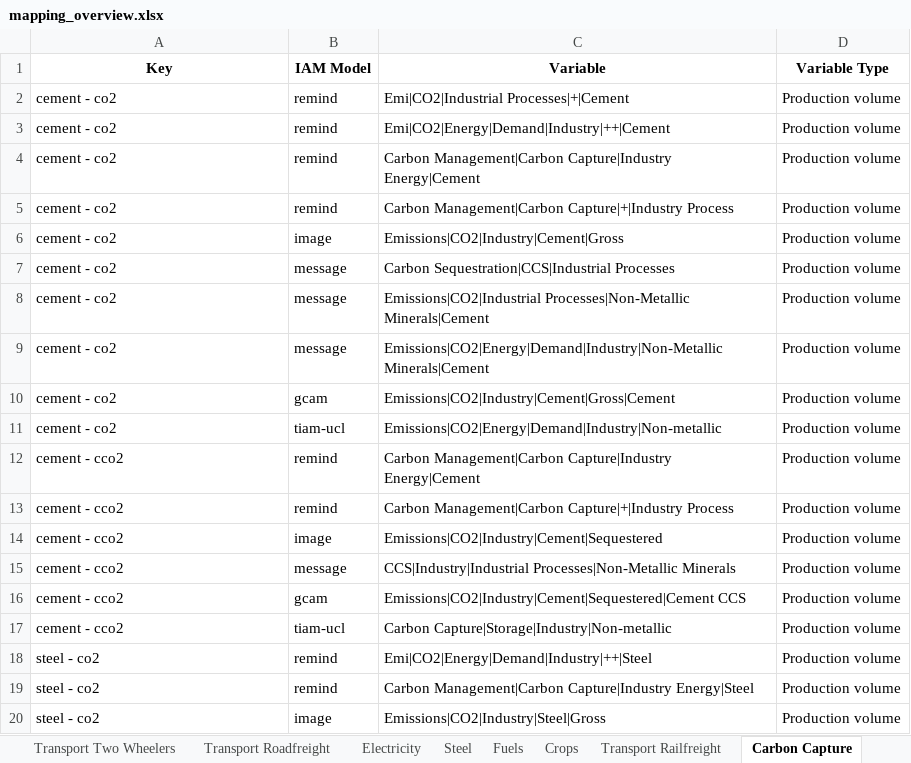
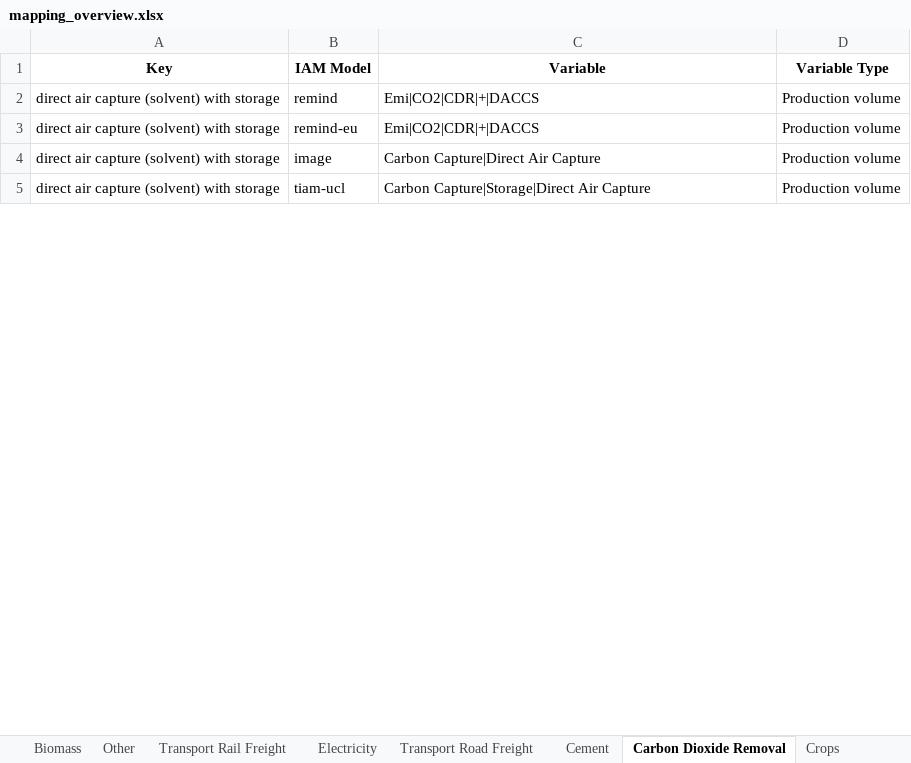
Before and after one commit to Laboratory-for-Energy-Systems-Analysis/PyamDashView, an Excel workbook: dev/mapping_overview.xlsx, sheet Carbon Dioxide Removal, drawn as a sheet; only a part is shown; values as stored, in another font and other column widths than the file's, no borders; removed rows and columns are numbered as before the commit, all else as after; the diff covers the shown part only; the diff names each change by its address in the sheet, - before the commit and + after, or states it on an @@ line.

```diff
--- a/dev/mapping_overview.xlsx (sheet Carbon Dioxide Removal)
+++ b/dev/mapping_overview.xlsx (sheet Carbon Dioxide Removal)
-sheet tab: Carbon Capture
+sheet tab: Carbon Dioxide Removal
-sheet tab: Transport Roadfreight
-sheet tab: Transport Railfreight
+sheet tab: Transport Rail Freight
+sheet tab: Transport Road Freight
@@ sheet tab order changed: Biomass | Other | Transport Rail Freight | Electricity | Transport Road Freight | Cement | Carbon Dioxide Removal | Crops @@
-row 2: cement - co2 | remind | Emi|CO2|Industrial Processes|+|Cement | Production volume
-A2 (Key): cement - co2
+A2 (Key): direct air capture (solvent) with storage
-C2 (Variable): Emi|CO2|Energy|Demand|Industry|++|Cement
+C2 (Variable): Emi|CO2|CDR|+|DACCS
-row 4: cement - co2 | remind | Carbon Management|Carbon Capture|Industry Energy|Cement | Production volume
-row 5: cement - co2 | remind | Carbon Management|Carbon Capture|+|Industry Process | Production volume
-row 6: cement - co2 | image | Emissions|CO2|Industry|Cement|Gross | Production volume
-row 7: cement - co2 | message | Carbon Sequestration|CCS|Industrial Processes | Production volume
-row 8: cement - co2 | message | Emissions|CO2|Industrial Processes|Non-Metallic Minerals|Cement | Production volume
-row 9: cement - co2 | message | Emissions|CO2|Energy|Demand|Industry|Non-Metallic Minerals|Cement | Production volume
-row 10: cement - co2 | gcam | Emissions|CO2|Industry|Cement|Gross|Cement | Production volume
-row 11: cement - co2 | tiam-ucl | Emissions|CO2|Energy|Demand|Industry|Non-metallic | Production volume
-row 12: cement - cco2 | remind | Carbon Management|Carbon Capture|Industry Energy|Cement | Production volume
-row 13: cement - cco2 | remind | Carbon Management|Carbon Capture|+|Industry Process | Production volume
+row 3: direct air capture (solvent) with storage | remind-eu | Emi|CO2|CDR|+|DACCS | Production volume
-A4 (Key): cement - cco2
+A4 (Key): direct air capture (solvent) with storage
-C4 (Variable): Emissions|CO2|Industry|Cement|Sequestered
+C4 (Variable): Carbon Capture|Direct Air Capture
-row 15: cement - cco2 | message | CCS|Industry|Industrial Processes|Non-Metallic Minerals | Production volume
-row 16: cement - cco2 | gcam | Emissions|CO2|Industry|Cement|Sequestered|Cement CCS | Production volume
-A5 (Key): cement - cco2
+A5 (Key): direct air capture (solvent) with storage
-C5 (Variable): Carbon Capture|Storage|Industry|Non-metallic
+C5 (Variable): Carbon Capture|Storage|Direct Air Capture
-row 18: steel - co2 | remind | Emi|CO2|Energy|Demand|Industry|++|Steel | Production volume
-row 19: steel - co2 | remind | Carbon Management|Carbon Capture|Industry Energy|Steel | Production volume
-row 20: steel - co2 | image | Emissions|CO2|Industry|Steel|Gross | Production volume
```
Also changed, not shown: 31 added rows, 13 removed rows and 10 edited cells elsewhere in this sheet, sheet Steel, sheet Heat, sheet Transport Passenger Cars, sheet Fuels, sheet Electricity, sheet Transport Two Wheelers, 4 more sheets, other sheet tabs, 2 other files.
